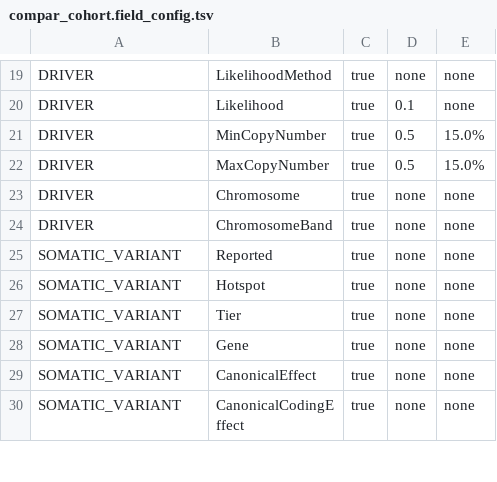
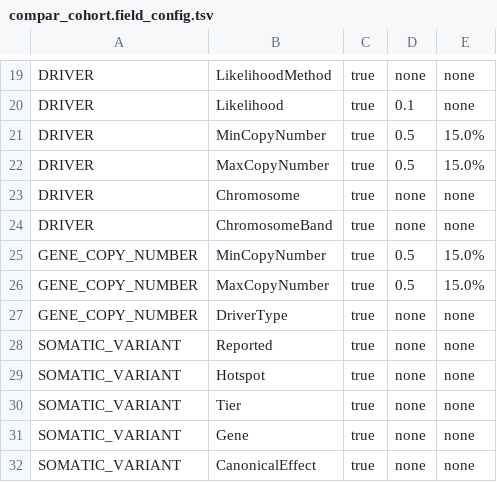
Before and after one commit to hartwigmedical/hmftools, a TSV file: compar/src/main/resources/field_config/reportable/compar_cohort.field_config.tsv, drawn as a sheet; only a part is shown, gaps mark what is left out; the shorter side is filled out with more unchanged rows.

Commit message:
Compar: add GENE_COPY_NUMBER to expected findings. add DriverType as Field

```diff
--- a/compar/src/main/resources/field_config/reportable/compar_cohort.field_config.tsv
+++ b/compar/src/main/resources/field_config/reportable/compar_cohort.field_config.tsv
@@ -24,2 +24,5 @@ DRIVER	Chromosome	true	none	none
 DRIVER	ChromosomeBand	true	none	none
+GENE_COPY_NUMBER	MinCopyNumber	true	0.5	15.0%
+GENE_COPY_NUMBER	MaxCopyNumber	true	0.5	15.0%
+GENE_COPY_NUMBER	DriverType	true	none	none
 SOMATIC_VARIANT	Reported	true	none	none
```
Also changed, not shown: compar/src/main/resources/field_config/detailed/compar_cohort.field_config.tsv, 5 other files.
